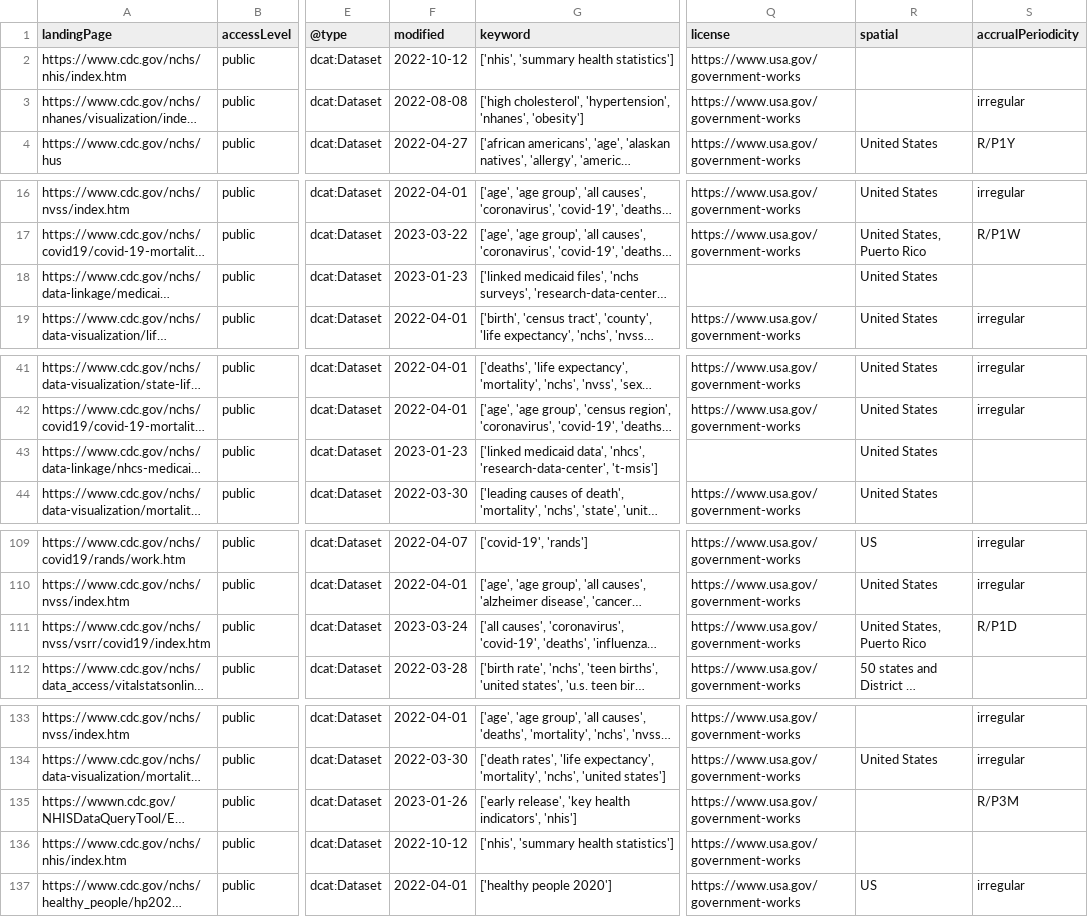
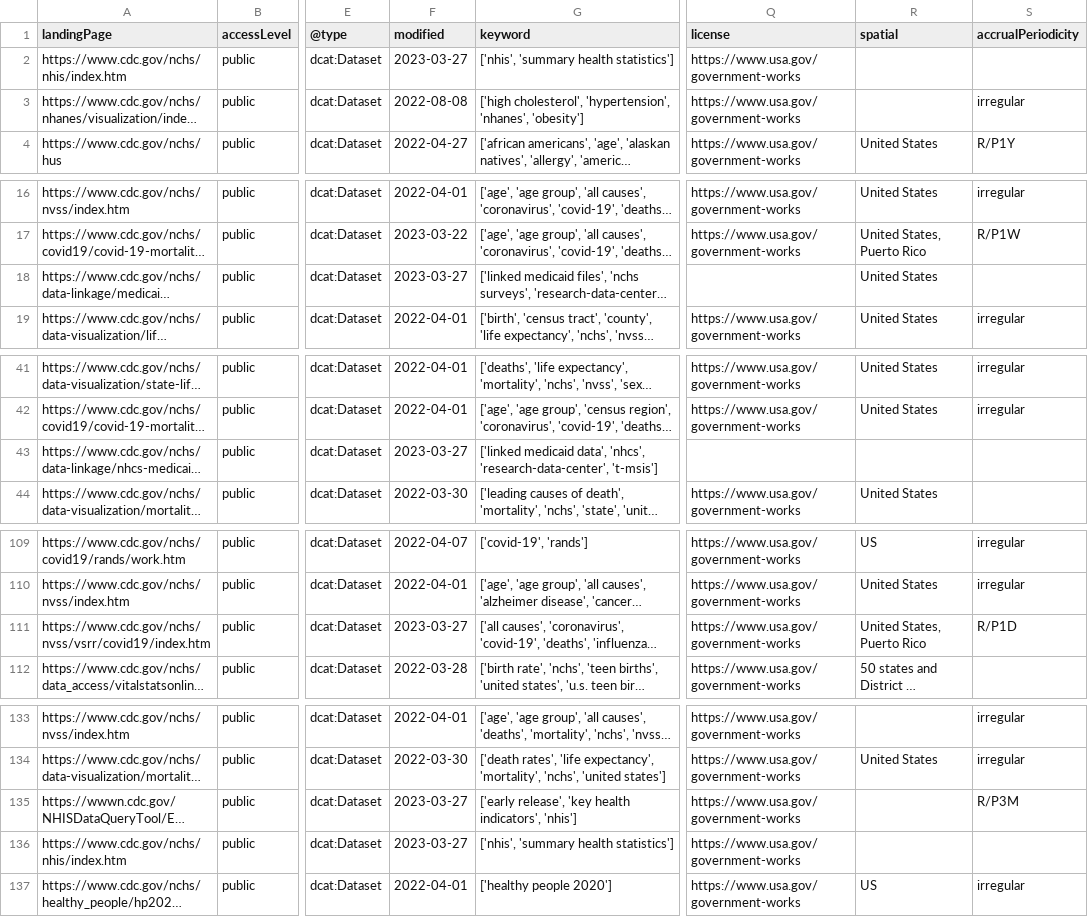
Before and after one commit to thoppe/NCHS-public-metadata-validator, a CSV file: NCHS_raw_datasets.csv, drawn as a sheet; only a part is shown, gaps mark what is left out; long unchanged cells end in …; the diff covers the shown part only; the diff names each change by its address in the sheet, - before the commit and + after, or states it on an @@ line.

```diff
--- a/NCHS_raw_datasets.csv
+++ b/NCHS_raw_datasets.csv
-F2 (modified): 2022-10-12
+F2 (modified): 2023-03-27
-F18 (modified): 2023-01-23
+F18 (modified): 2023-03-27
-F43 (modified): 2023-01-23
+F43 (modified): 2023-03-27
-R43 (spatial): United States
+R43 (spatial): (empty)
-F111 (modified): 2023-03-24
+F111 (modified): 2023-03-27
-F135 (modified): 2023-01-26
+F135 (modified): 2023-03-27
-F136 (modified): 2022-10-12
+F136 (modified): 2023-03-27
```
Also changed, not shown: 1 edited cell elsewhere in this file, 1 other file.
